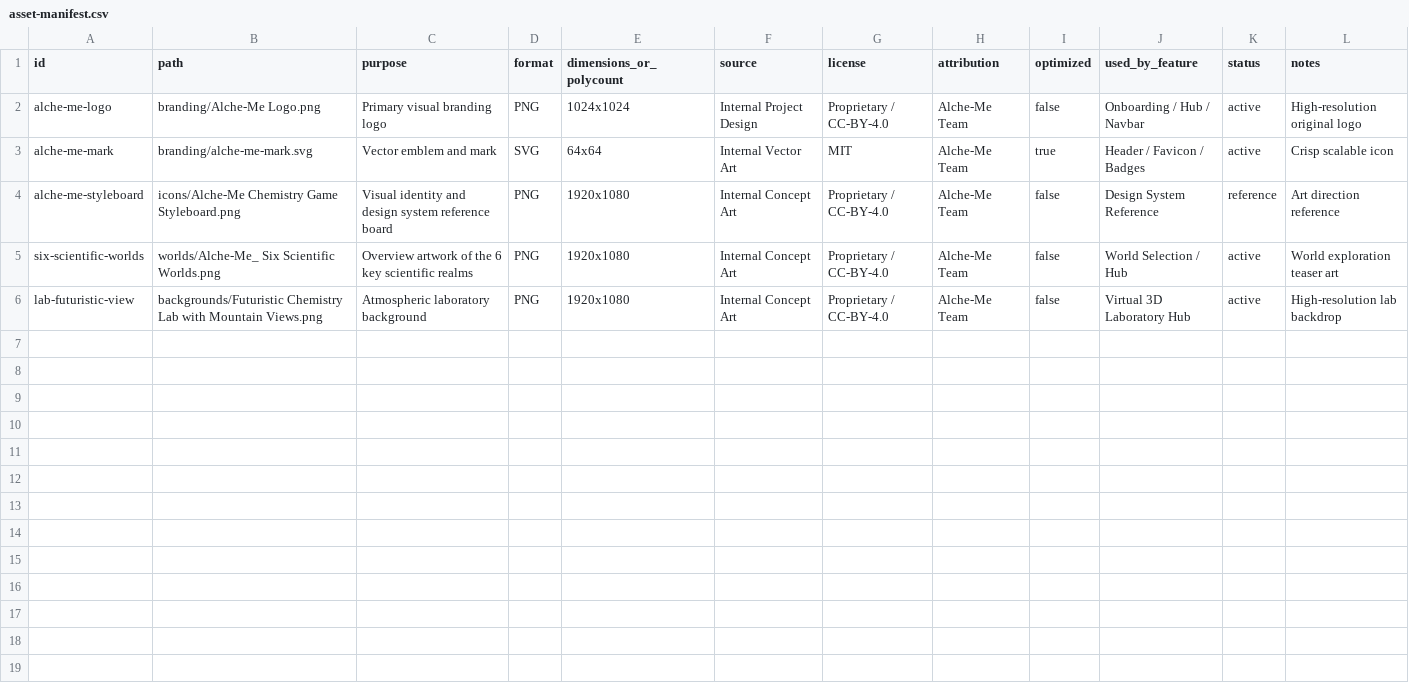
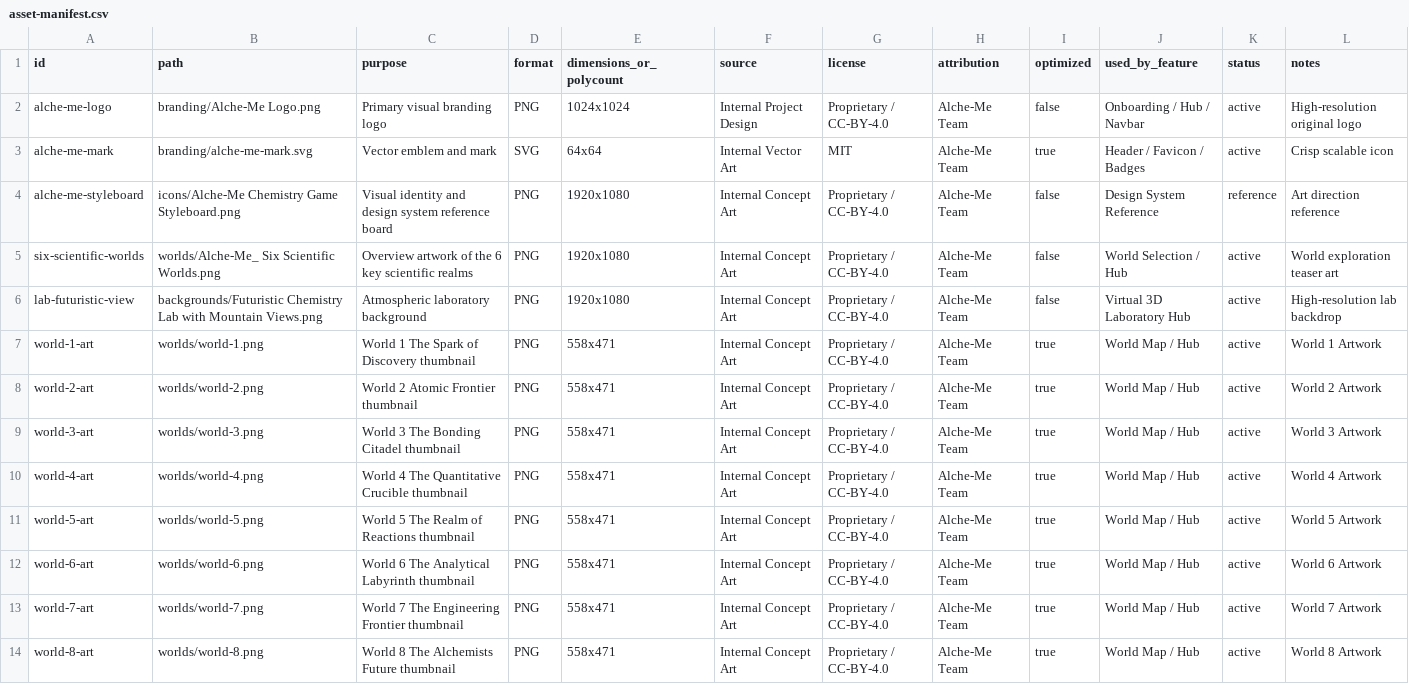
Before and after one commit to isar-durganand/Alche-Me, a CSV file: public/assets/manifests/asset-manifest.csv, drawn as a sheet.

Commit message:
feat(curriculum): implement 8 worlds, 56-level curriculum schema, and Level 1.1 vertical slice with interactive classification workbench

```diff
--- a/public/assets/manifests/asset-manifest.csv
+++ b/public/assets/manifests/asset-manifest.csv
@@ -6 +6,9 @@ six-scientific-worlds,worlds/Alche-Me_ Six Scientific Worlds.png,Overview artwor
 lab-futuristic-view,backgrounds/Futuristic Chemistry Lab with Mountain Views.png,Atmospheric laboratory background,PNG,1920x1080,Internal Concept Art,Proprietary / CC-BY-4.0,Alche-Me Team,false,Virtual 3D Laboratory Hub,active,High-resolution lab backdrop
+world-1-art,worlds/world-1.png,World 1 The Spark of Discovery thumbnail,PNG,558x471,Internal Concept Art,Proprietary / CC-BY-4.0,Alche-Me Team,true,World Map / Hub,active,World 1 Artwork
+world-2-art,worlds/world-2.png,World 2 Atomic Frontier thumbnail,PNG,558x471,Internal Concept Art,Proprietary / CC-BY-4.0,Alche-Me Team,true,World Map / Hub,active,World 2 Artwork
+world-3-art,worlds/world-3.png,World 3 The Bonding Citadel thumbnail,PNG,558x471,Internal Concept Art,Proprietary / CC-BY-4.0,Alche-Me Team,true,World Map / Hub,active,World 3 Artwork
+world-4-art,worlds/world-4.png,World 4 The Quantitative Crucible thumbnail,PNG,558x471,Internal Concept Art,Proprietary / CC-BY-4.0,Alche-Me Team,true,World Map / Hub,active,World 4 Artwork
+world-5-art,worlds/world-5.png,World 5 The Realm of Reactions thumbnail,PNG,558x471,Internal Concept Art,Proprietary / CC-BY-4.0,Alche-Me Team,true,World Map / Hub,active,World 5 Artwork
+world-6-art,worlds/world-6.png,World 6 The Analytical Labyrinth thumbnail,PNG,558x471,Internal Concept Art,Proprietary / CC-BY-4.0,Alche-Me Team,true,World Map / Hub,active,World 6 Artwork
+world-7-art,worlds/world-7.png,World 7 The Engineering Frontier thumbnail,PNG,558x471,Internal Concept Art,Proprietary / CC-BY-4.0,Alche-Me Team,true,World Map / Hub,active,World 7 Artwork
+world-8-art,worlds/world-8.png,World 8 The Alchemists Future thumbnail,PNG,558x471,Internal Concept Art,Proprietary / CC-BY-4.0,Alche-Me Team,true,World Map / Hub,active,World 8 Artwork
```
Also changed, not shown: 15 other files.
